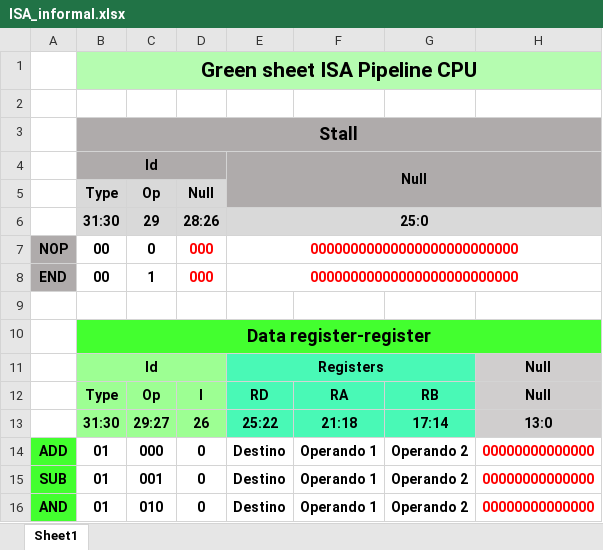
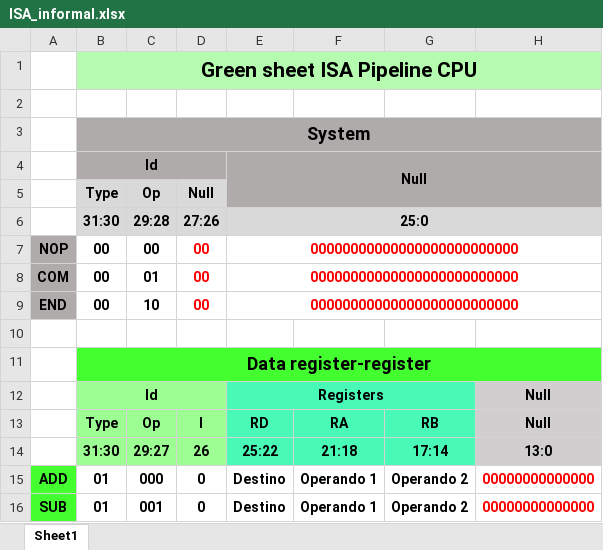
Before and after one commit to Heutlett/proyectogrupal1, an Excel workbook: ISA y microarquitectura/ISA_informal.xlsx, sheet Sheet1, drawn as a sheet; only a part is shown; the shorter side is filled out with more unchanged rows; values as stored, in another font and other column widths than the file's, no borders; addresses are those after the commit; the diff names each change by its address in the sheet, - before the commit and + after, or states it on an @@ line.

```diff
--- a/ISA y microarquitectura/ISA_informal.xlsx (sheet Sheet1)
+++ b/ISA y microarquitectura/ISA_informal.xlsx (sheet Sheet1)
-B3: Stall
+B3: System
-C6: 29
+C6: 29:28
-D6: 28:26
+D6: 27:26
-C7: 0
+C7: 00
-D7: 000
+D7: 00
+row 8: COM | 00 | 01 | 00 | 00000000000000000000000000
-C9: 1
+C9: 10
-D9: 000
+D9: 00
```
Also changed, not shown: ISA y microarquitectura/ISA_formal.xlsx, 16 other files.
